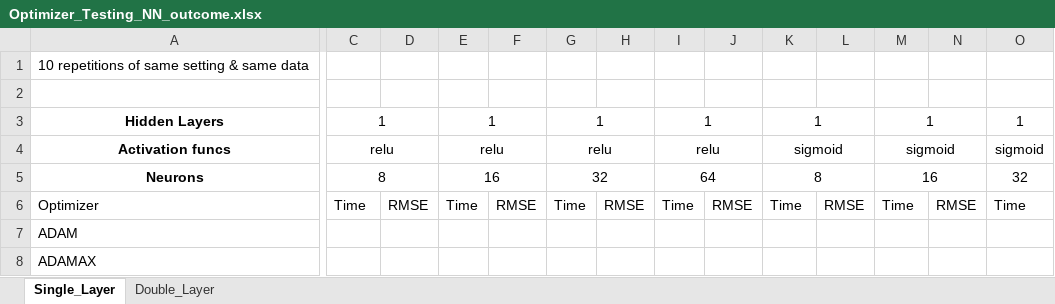
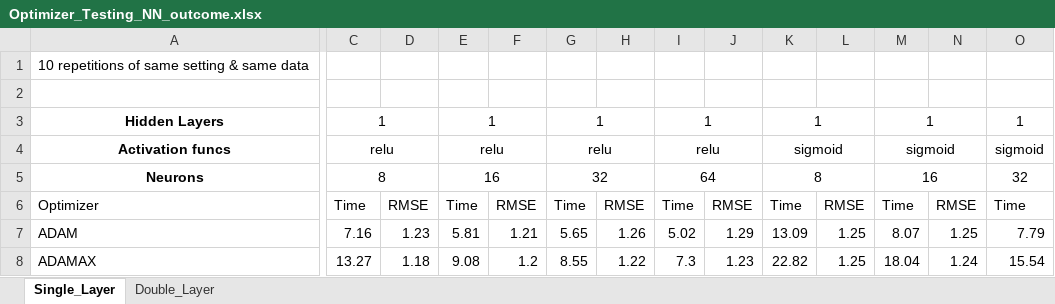
Before and after one commit to marccgrau/dml_est_general, an Excel workbook: efficiency_testing/sim_3_10/Optimizer_Testing_NN_outcome.xlsx, sheet Single_Layer, drawn as a sheet; only a part is shown, gaps mark what is left out; values as stored, in another font and other column widths than the file's, no borders; the diff covers the shown part only; the diff names each change by its address in the sheet, - before the commit and + after, or states it on an @@ line.

```diff
--- a/efficiency_testing/sim_3_10/Optimizer_Testing_NN_outcome.xlsx (sheet Single_Layer)
+++ b/efficiency_testing/sim_3_10/Optimizer_Testing_NN_outcome.xlsx (sheet Single_Layer)
-C7: (empty)
+C7: 7.16
-D7: (empty)
+D7: 1.23
-E7: (empty)
+E7: 5.81
-F7: (empty)
+F7: 1.21
-G7: (empty)
+G7: 5.65
-H7: (empty)
+H7: 1.26
-I7: (empty)
+I7: 5.02
-J7: (empty)
+J7: 1.29
-K7: (empty)
+K7: 13.09
-L7:L8: (empty)
+L7:L8: 1.25
-M7: (empty)
+M7: 8.07
-N7: (empty)
+N7: 1.25
-O7: (empty)
+O7: 7.79
-C8: (empty)
+C8: 13.27
-D8: (empty)
+D8: 1.18
-E8: (empty)
+E8: 9.08
-F8: (empty)
+F8: 1.2
-G8: (empty)
+G8: 8.55
-H8: (empty)
+H8: 1.22
-I8: (empty)
+I8: 7.3
-J8: (empty)
+J8: 1.23
-K8: (empty)
+K8: 22.82
-M8: (empty)
+M8: 18.04
-N8: (empty)
+N8: 1.24
-O8: (empty)
+O8: 15.54
```
Also changed, not shown: 65 edited cells and cell formats elsewhere in this sheet, sheet Double_Layer, efficiency_testing/sim_3_10/Optimizer_Testing_NN_propensity.xlsx, 3 other files.
